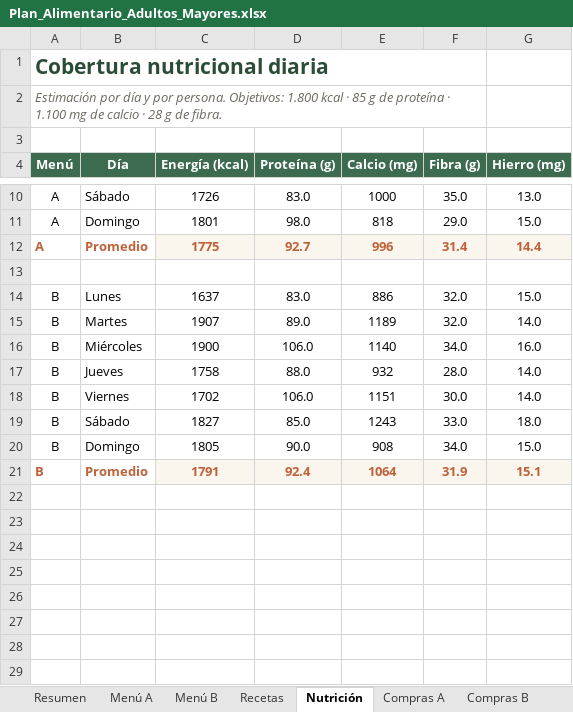
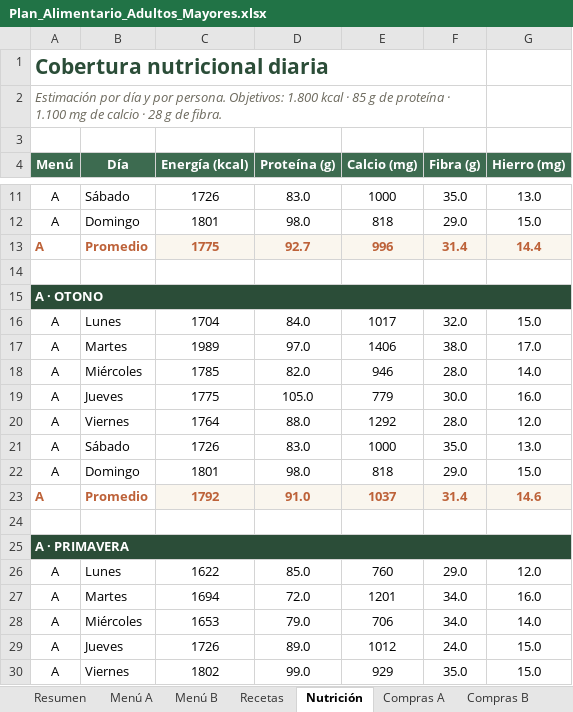
Before and after one commit to zelayanam/plan-viandas-personas-mayores, an Excel workbook: Plan_Alimentario_Adultos_Mayores.xlsx, sheet Nutrición, drawn as a sheet; only a part is shown, gaps mark what is left out; the shorter side is filled out with more unchanged rows; values as stored, in another font and other column widths than the file's, no borders; the diff covers the shown part only; the diff names each change by its address in the sheet, - before the commit and + after, or states it on an @@ line.

```diff
--- a/Plan_Alimentario_Adultos_Mayores.xlsx (sheet Nutrición)
+++ b/Plan_Alimentario_Adultos_Mayores.xlsx (sheet Nutrición)
+row 15: A · OTONO
+row 16: A | Lunes | 1704 | 84.0 | 1017 | 32.0 | 15.0
+row 17: A | Martes | 1989 | 97.0 | 1406 | 38.0 | 17.0
+row 18: A | Miércoles | 1785 | 82.0 | 946 | 28.0 | 14.0
+row 19: A | Jueves | 1775 | 105.0 | 779 | 30.0 | 16.0
+row 20: A | Viernes | 1764 | 88.0 | 1292 | 28.0 | 12.0
+row 21: A | Sábado | 1726 | 83.0 | 1000 | 35.0 | 13.0
+row 22: A | Domingo | 1801 | 98.0 | 818 | 29.0 | 15.0
+row 23: A | Promedio | 1792 | 91.0 | 1037 | 31.4 | 14.6
+row 24: (empty)
+row 25: A · PRIMAVERA
+row 26: A | Lunes | 1622 | 85.0 | 760 | 29.0 | 12.0
+row 27: A | Martes | 1694 | 72.0 | 1201 | 34.0 | 16.0
+row 28: A | Miércoles | 1653 | 79.0 | 706 | 34.0 | 14.0
+row 29: A | Jueves | 1726 | 89.0 | 1012 | 24.0 | 15.0
+row 30: A | Viernes | 1802 | 99.0 | 929 | 35.0 | 15.0
```
Also changed, not shown: 46 added rows elsewhere in this sheet, sheet Recetas, sheet Menú A, sheet Menú B, sheet Compras B, sheet Compras A, sheet Resumen, formulas that keep their value, 1 other file.
